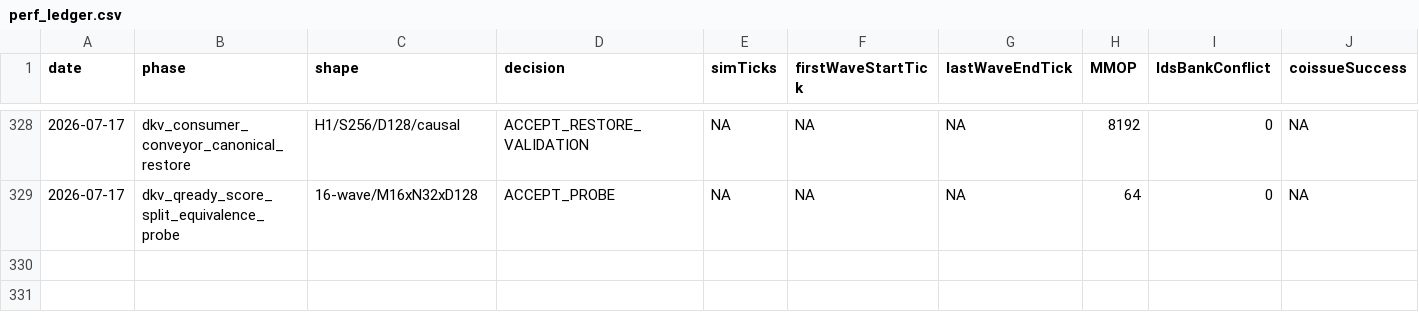
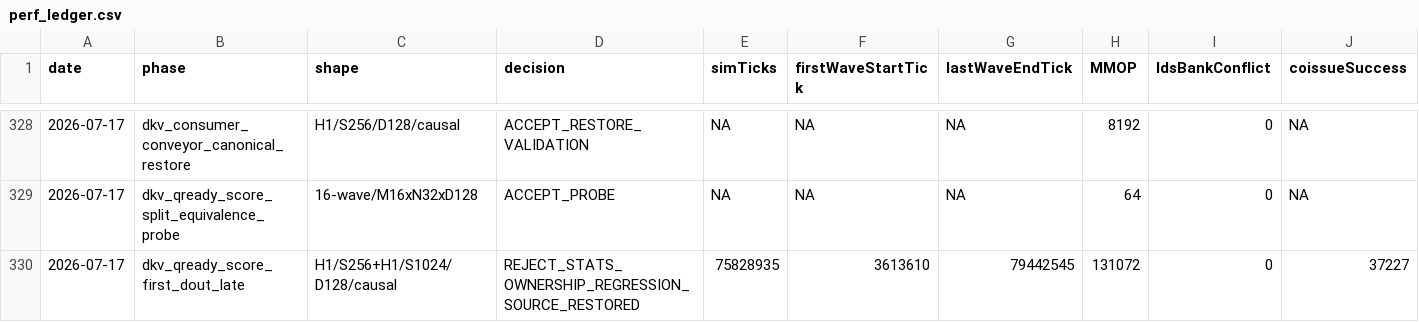
Before and after one commit to AshunFeiyu/flash-attention3, a CSV file: results/perf_ledger.csv, drawn as a sheet; only a part is shown, gaps mark what is left out; rows hold the shown columns only; the diff names each change by its address in the sheet, - before the commit and + after, or states it on an @@ line.

```diff
--- a/results/perf_ledger.csv
+++ b/results/perf_ledger.csv
+row 330: 2026-07-17 | dkv_qready_score_first_dout_late | H1/S256+H1/S1024/D128/causal | REJECT_STATS_OWNERSHIP_REGRESSION_SOURCE_RESTORED | 75828935 | 3613610 | 79442545 | 131072 | 0 | 37227
```
Also changed, not shown: 3 other files.
